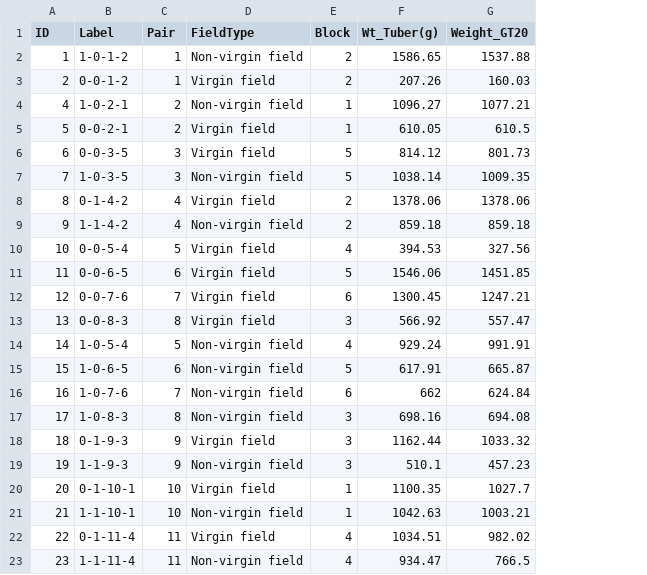
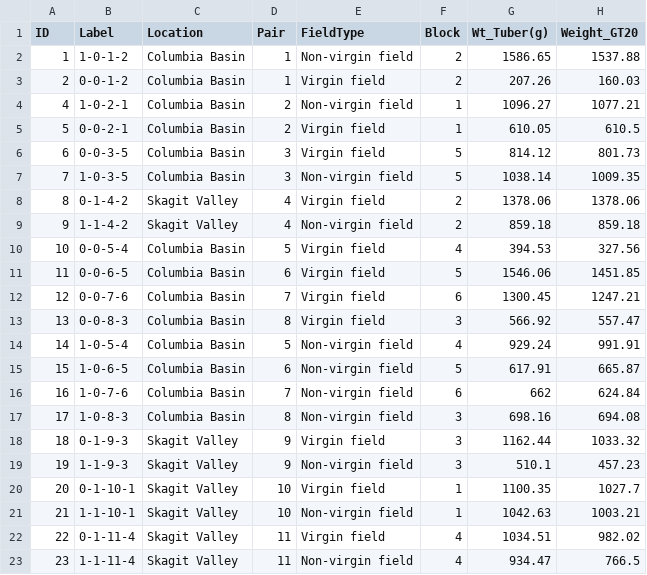
Before and after one commit to d-linnard/SoilFingerPrints, a CSV file: Data/SoilFingerPrintsData.csv, drawn as a sheet; only a part is shown; the diff names each change by its address in the sheet, - before the commit and + after, or states it on an @@ line.

```diff
--- a/Data/SoilFingerPrintsData.csv
+++ b/Data/SoilFingerPrintsData.csv
+column C (Location), rows 2-23: Columbia Basin | Columbia Basin | Columbia Basin | Columbia Basin | Columbia Basin | Columbia Basin | Skagit Valley | Skagit Valley | Columbia Basin | Columbia Basin | Columbia Basin | Columbia Basin | Columbia Basin | Columbia Basin | Columbia Basin | Columbia Basin | Skagit Valley | Skagit Valley | Skagit Valley | Skagit Valley | Skagit Valley | Skagit Valley
```
Also changed, not shown: 1 other file.
